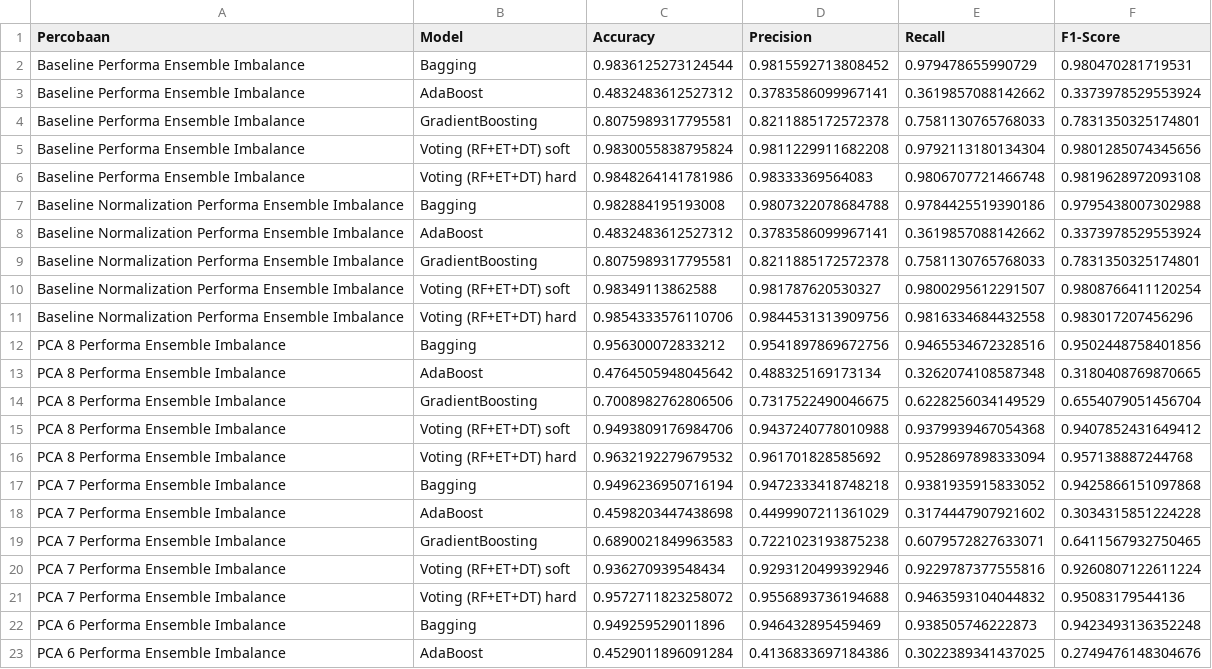
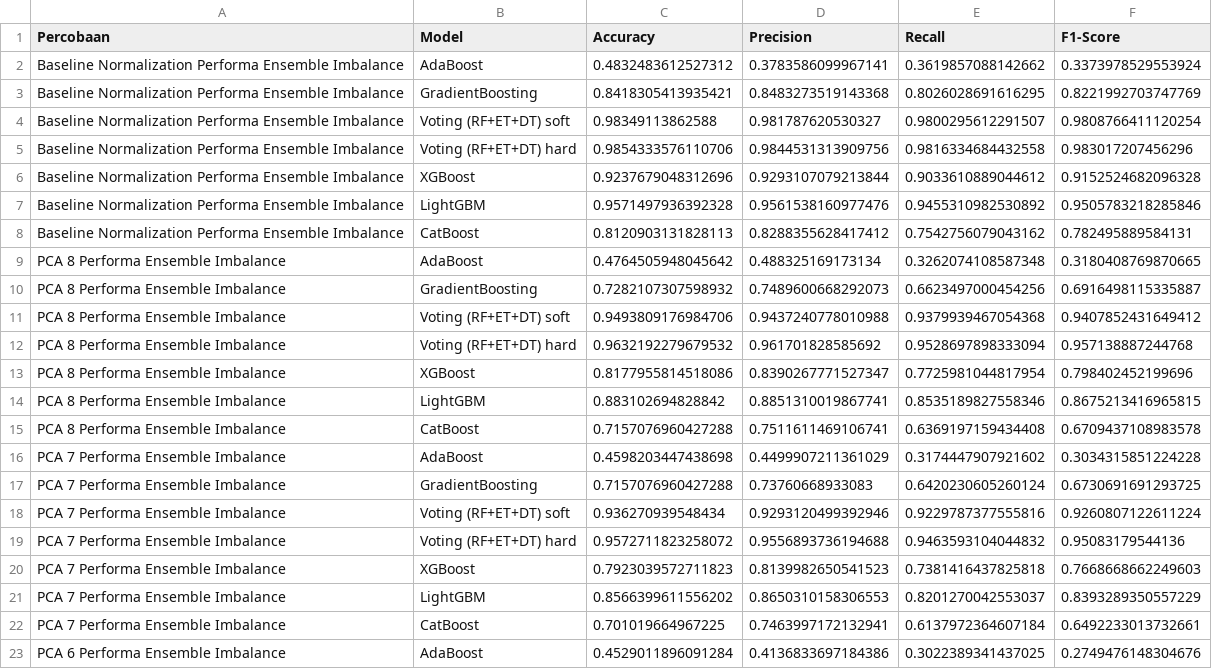
Before and after one commit to RyanGA09/DataMiningAirQuality, a CSV file: noutlier/Imbalance/Ensemble/hasil_ensemble.csv, drawn as a sheet; only a part is shown; the diff covers the shown part only.

Commit message:
data bar adsyn

```diff
--- a/noutlier/Imbalance/Ensemble/hasil_ensemble.csv
+++ b/noutlier/Imbalance/Ensemble/hasil_ensemble.csv
@@ -1,23 +1,23 @@
 Percobaan,Model,Accuracy,Precision,Recall,F1-Score
-Baseline Performa Ensemble Imbalance,Bagging,0.9836125273124544,0.9815592713808452,0.979478655990729,0.980470281719531
-Baseline Performa Ensemble Imbalance,AdaBoost,0.4832483612527312,0.3783586099967141,0.3619857088142662,0.3373978529553924
-Baseline Performa Ensemble Imbalance,GradientBoosting,0.8075989317795581,0.8211885172572378,0.7581130765768033,0.7831350325174801
-Baseline Performa Ensemble Imbalance,Voting (RF+ET+DT) soft,0.9830055838795824,0.9811229911682208,0.9792113180134304,0.9801285074345656
-Baseline Performa Ensemble Imbalance,Voting (RF+ET+DT) hard,0.9848264141781986,0.98333369564083,0.9806707721466748,0.9819628972093108
-Baseline Normalization Performa Ensemble Imbalance,Bagging,0.982884195193008,0.9807322078684788,0.9784425519390186,0.9795438007302988
 Baseline Normalization Performa Ensemble Imbalance,AdaBoost,0.4832483612527312,0.3783586099967141,0.3619857088142662,0.3373978529553924
-Baseline Normalization Performa Ensemble Imbalance,GradientBoosting,0.8075989317795581,0.8211885172572378,0.7581130765768033,0.7831350325174801
+Baseline Normalization Performa Ensemble Imbalance,GradientBoosting,0.8418305413935421,0.8483273519143368,0.8026028691616295,0.8221992703747769
 Baseline Normalization Performa Ensemble Imbalance,Voting (RF+ET+DT) soft,0.98349113862588,0.981787620530327,0.9800295612291507,0.9808766411120254
 Baseline Normalization Performa Ensemble Imbalance,Voting (RF+ET+DT) hard,0.9854333576110706,0.9844531313909756,0.9816334684432558,0.983017207456296
-PCA 8 Performa Ensemble Imbalance,Bagging,0.956300072833212,0.9541897869672756,0.9465534672328516,0.9502448758401856
+Baseline Normalization Performa Ensemble Imbalance,XGBoost,0.9237679048312696,0.9293107079213844,0.9033610889044612,0.9152524682096328
+Baseline Normalization Performa Ensemble Imbalance,LightGBM,0.9571497936392328,0.9561538160977476,0.9455310982530892,0.9505783218285846
+Baseline Normalization Performa Ensemble Imbalance,CatBoost,0.8120903131828113,0.8288355628417412,0.7542756079043162,0.782495889584131
 PCA 8 Performa Ensemble Imbalance,AdaBoost,0.4764505948045642,0.488325169173134,0.3262074108587348,0.3180408769870665
-PCA 8 Performa Ensemble Imbalance,GradientBoosting,0.7008982762806506,0.7317522490046675,0.6228256034149529,0.6554079051456704
+PCA 8 Performa Ensemble Imbalance,GradientBoosting,0.7282107307598932,0.7489600668292073,0.6623497000454256,0.6916498115335887
 PCA 8 Performa Ensemble Imbalance,Voting (RF+ET+DT) soft,0.9493809176984706,0.9437240778010988,0.9379939467054368,0.9407852431649412
 PCA 8 Performa Ensemble Imbalance,Voting (RF+ET+DT) hard,0.9632192279679532,0.961701828585692,0.9528697898333094,0.957138887244768
-PCA 7 Performa Ensemble Imbalance,Bagging,0.9496236950716194,0.9472333418748218,0.9381935915833052,0.9425866151097868
+PCA 8 Performa Ensemble Imbalance,XGBoost,0.8177955814518086,0.8390267771527347,0.7725981044817954,0.798402452199696
+PCA 8 Performa Ensemble Imbalance,LightGBM,0.883102694828842,0.8851310019867741,0.8535189827558346,0.8675213416965815
+PCA 8 Performa Ensemble Imbalance,CatBoost,0.7157076960427288,0.7511611469106741,0.6369197159434408,0.6709437108983578
 PCA 7 Performa Ensemble Imbalance,AdaBoost,0.4598203447438698,0.4499907211361029,0.3174447907921602,0.3034315851224228
-PCA 7 Performa Ensemble Imbalance,GradientBoosting,0.6890021849963583,0.7221023193875238,0.6079572827633071,0.6411567932750465
+PCA 7 Performa Ensemble Imbalance,GradientBoosting,0.7157076960427288,0.73760668933083,0.6420230605260124,0.6730691691293725
 PCA 7 Performa Ensemble Imbalance,Voting (RF+ET+DT) soft,0.936270939548434,0.9293120499392946,0.9229787377555816,0.9260807122611224
 PCA 7 Performa Ensemble Imbalance,Voting (RF+ET+DT) hard,0.9572711823258072,0.9556893736194688,0.9463593104044832,0.95083179544136
-PCA 6 Performa Ensemble Imbalance,Bagging,0.949259529011896,0.946432895459469,0.938505746222873,0.9423493136352248
+PCA 7 Performa Ensemble Imbalance,XGBoost,0.7923039572711823,0.8139982650541523,0.7381416437825818,0.7668668662249603
+PCA 7 Performa Ensemble Imbalance,LightGBM,0.8566399611556202,0.8650310158306553,0.8201270042553037,0.8393289350557229
+PCA 7 Performa Ensemble Imbalance,CatBoost,0.701019664967225,0.7463997172132941,0.6137972364607184,0.6492233013732661
 PCA 6 Performa Ensemble Imbalance,AdaBoost,0.4529011896091284,0.4136833697184386,0.3022389341437025,0.2749476148304676
```
Also changed, not shown: 6 added rows, 1 removed row and 8 edited cells elsewhere in this file, 25 other files.
